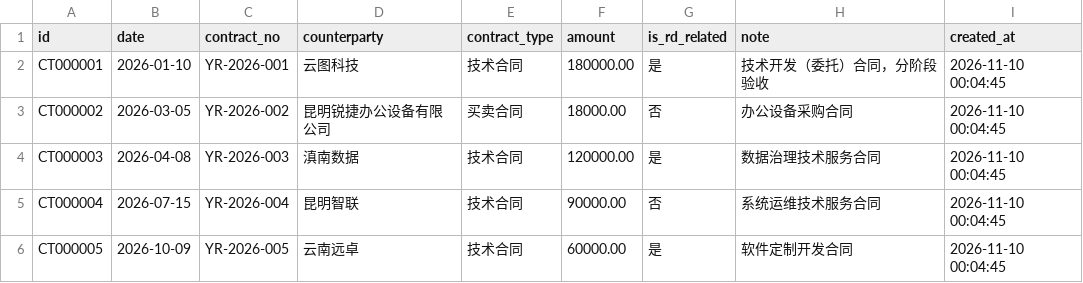
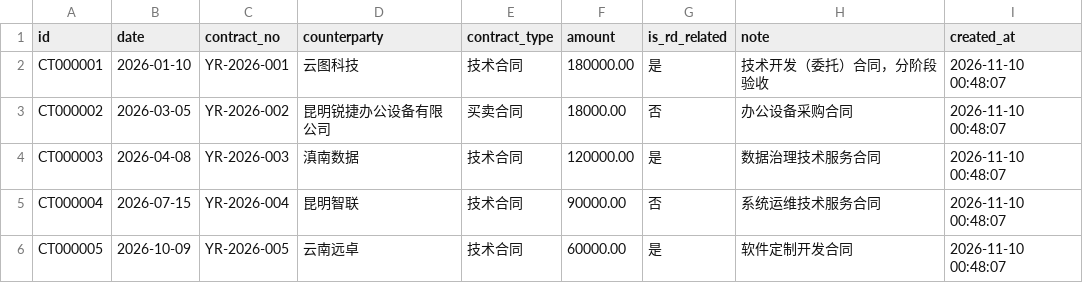
Before and after one commit to tyjsnz/tax_assistant, a CSV file: data/contracts.csv, drawn as a sheet.

```diff
--- a/data/contracts.csv
+++ b/data/contracts.csv
@@ -1,6 +1,6 @@
 id,date,contract_no,counterparty,contract_type,amount,is_rd_related,note,created_at
-CT000001,2026-01-10,YR-2026-001,云图科技,技术合同,180000.00,是,技术开发（委托）合同，分阶段验收,2026-11-10 00:04:45
-CT000002,2026-03-05,YR-2026-002,昆明锐捷办公设备有限公司,买卖合同,18000.00,否,办公设备采购合同,2026-11-10 00:04:45
-CT000003,2026-04-08,YR-2026-003,滇南数据,技术合同,120000.00,是,数据治理技术服务合同,2026-11-10 00:04:45
-CT000004,2026-07-15,YR-2026-004,昆明智联,技术合同,90000.00,否,系统运维技术服务合同,2026-11-10 00:04:45
-CT000005,2026-10-09,YR-2026-005,云南远卓,技术合同,60000.00,是,软件定制开发合同,2026-11-10 00:04:45
+CT000001,2026-01-10,YR-2026-001,云图科技,技术合同,180000.00,是,技术开发（委托）合同，分阶段验收,2026-11-10 00:48:07
+CT000002,2026-03-05,YR-2026-002,昆明锐捷办公设备有限公司,买卖合同,18000.00,否,办公设备采购合同,2026-11-10 00:48:07
+CT000003,2026-04-08,YR-2026-003,滇南数据,技术合同,120000.00,是,数据治理技术服务合同,2026-11-10 00:48:07
+CT000004,2026-07-15,YR-2026-004,昆明智联,技术合同,90000.00,否,系统运维技术服务合同,2026-11-10 00:48:07
+CT000005,2026-10-09,YR-2026-005,云南远卓,技术合同,60000.00,是,软件定制开发合同,2026-11-10 00:48:07
```
Also changed, not shown: data/expense_ledger.csv, data/income_ledger.csv, 27 other files.
